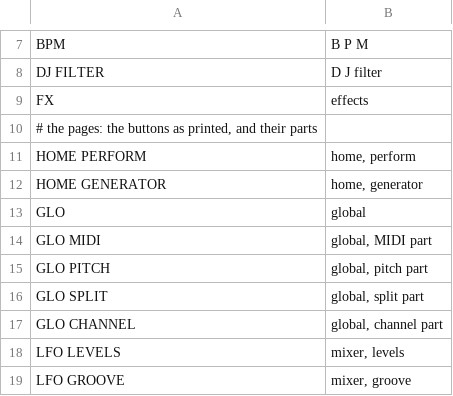
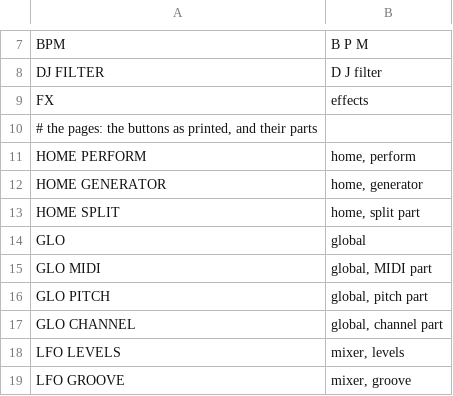
Before and after one commit to profikid/fm1-break-choppah, a TSV file: app/words.tsv, drawn as a sheet; only a part is shown, gaps mark what is left out; removed rows and columns are numbered as before the commit, all else as after; the diff names each change by its address in the sheet, - before the commit and + after, or states it on an @@ line.

```diff
--- a/app/words.tsv
+++ b/app/words.tsv
+row 13: HOME SPLIT | home, split part
-row 16: GLO SPLIT | global, split part
```
Also changed, not shown: 35 other files.
